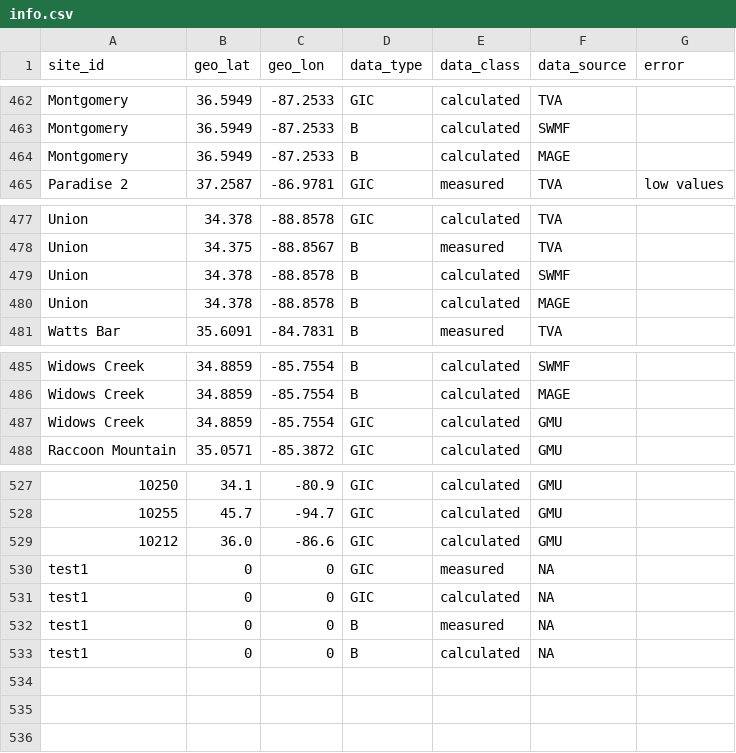
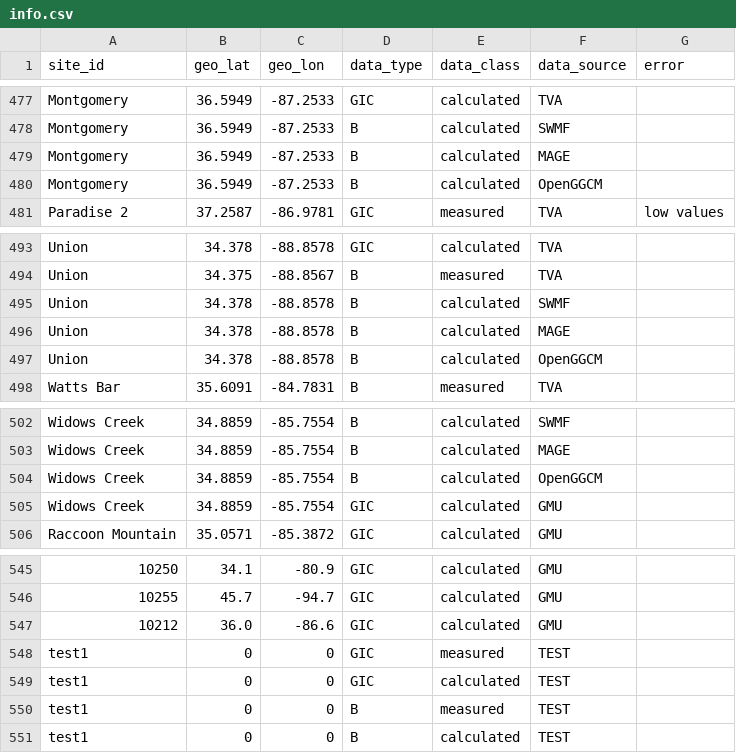
Before and after one commit to lucywilkerson/SWERVE, a CSV file: info/info.csv, drawn as a sheet; only a part is shown, gaps mark what is left out; addresses are those after the commit; the diff covers the shown part only; the diff names each change by its address in the sheet, - before the commit and + after, or states it on an @@ line.

Commit message:
add OpenGGCM and update test data source

```diff
--- a/info/info.csv
+++ b/info/info.csv
+row 480: Montgomery | 36.5949 | -87.2533 | B | calculated | OpenGGCM
+row 497: Union | 34.378 | -88.8578 | B | calculated | OpenGGCM
+row 504: Widows Creek | 34.8859 | -85.7554 | B | calculated | OpenGGCM
-F548:F551 (data_source): NA
+F548:F551 (data_source): TEST
```
Also changed, not shown: 15 added rows elsewhere in this file.
